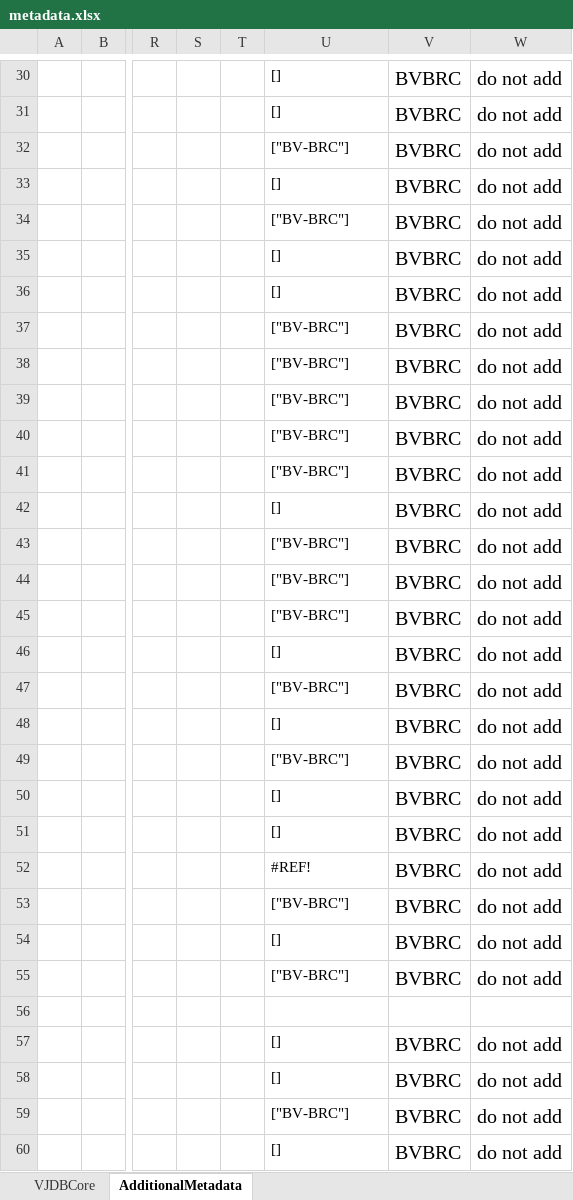
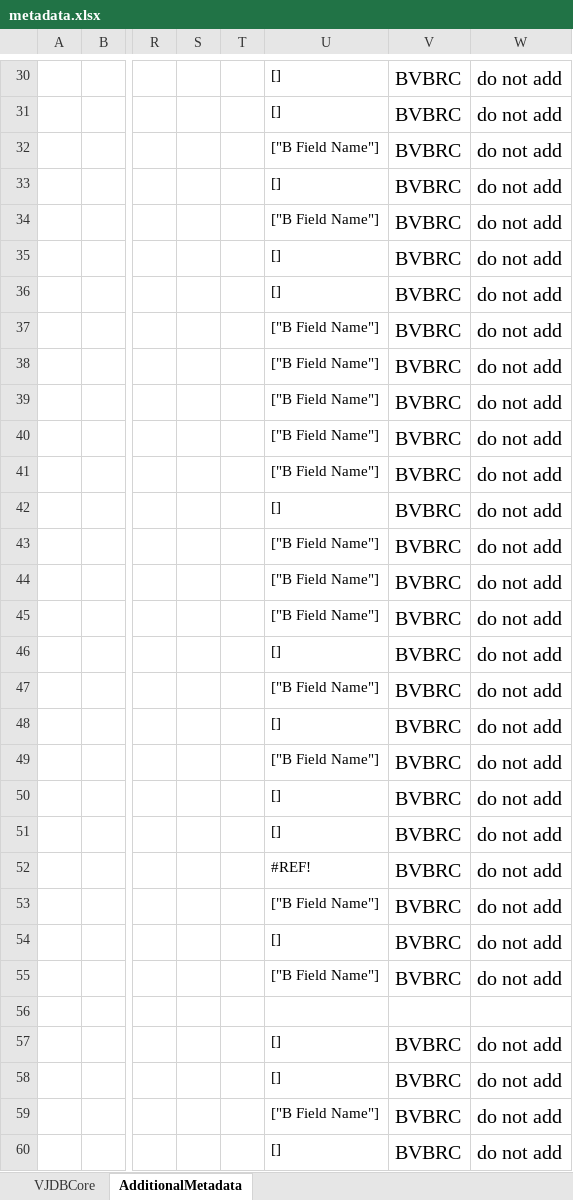
Before and after one commit to VirJenDB/virjendb_metadata, an Excel workbook: metadata.xlsx, sheet AdditionalMetadata, drawn as a sheet; only a part is shown, gaps mark what is left out; values as stored, in another font and other column widths than the file's, no borders; charts and pictures and conditional formats not drawn; the diff covers the shown part only; the diff names each change by its address in the sheet, - before the commit and + after, or states it on an @@ line.

```diff
--- a/metadata.xlsx (sheet AdditionalMetadata)
+++ b/metadata.xlsx (sheet AdditionalMetadata)
-U32: ["BV-BRC"]
+U32: ["B Field Name"]
-U34: ["BV-BRC"]
+U34: ["B Field Name"]
-U37:U41: ["BV-BRC"]
+U37:U41: ["B Field Name"]
-U43:U45: ["BV-BRC"]
+U43:U45: ["B Field Name"]
-U47: ["BV-BRC"]
+U47: ["B Field Name"]
-U49: ["BV-BRC"]
+U49: ["B Field Name"]
-U53: ["BV-BRC"]
+U53: ["B Field Name"]
-U55: ["BV-BRC"]
+U55: ["B Field Name"]
-U59: ["BV-BRC"]
+U59: ["B Field Name"]
```
Also changed, not shown: 37 edited cells and cell formats elsewhere in this sheet, sheet VJDBCore, formulas that keep their value, charts or pictures.
